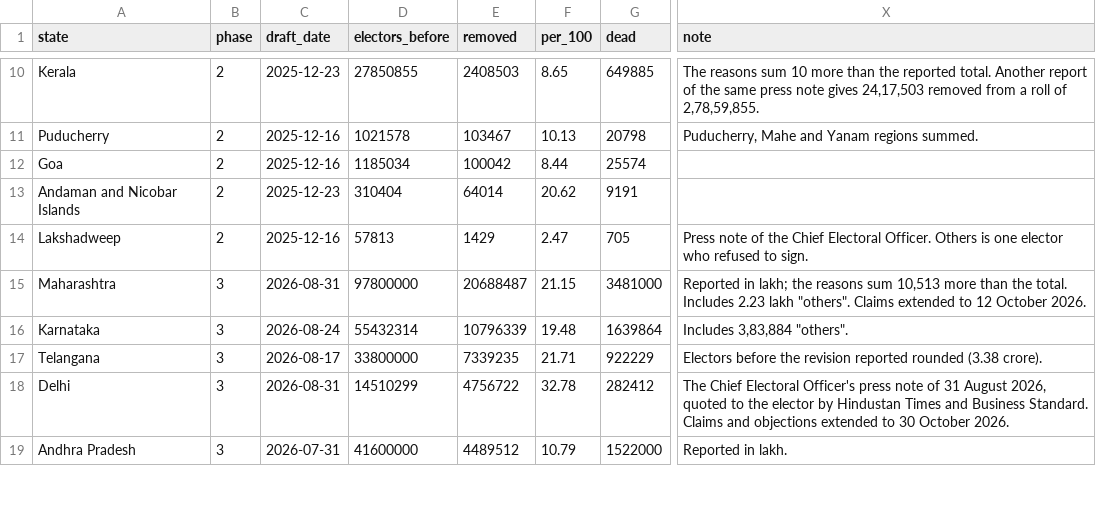
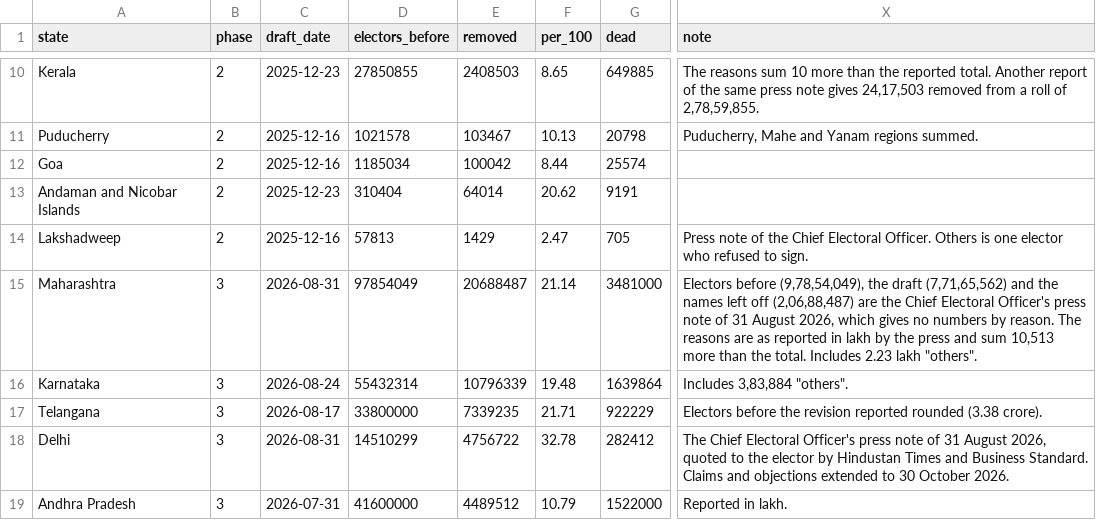
Before and after one commit to Varnasr/INDIA-DATA, a CSV file: data/india/states.csv, drawn as a sheet; only a part is shown, gaps mark what is left out; the diff covers the shown part only; the diff names each change by its address in the sheet, - before the commit and + after, or states it on an @@ line.

```diff
--- a/data/india/states.csv
+++ b/data/india/states.csv
-D15 (electors_before): 97800000
+D15 (electors_before): 97854049
-F15 (per_100): 21.15
+F15 (per_100): 21.14
-X15 (note): Reported in lakh; the reasons sum 10,513 more than the total. Includes 2.23 lakh "others". Claims extended to 12 October 2026.
+X15 (note): Electors before (9,78,54,049), the draft (7,71,65,562) and the names left off (2,06,88,487) are the Chief Electoral Officer's press note of 31 August 2026, which gives no numbers by reason. The reasons are as reported in lakh by the press and sum 10,513 more than the total. Includes 2.23 lakh "others".
```
Also changed, not shown: 29 edited cells elsewhere in this file, data/india/raw/states.csv, 8 other files.
